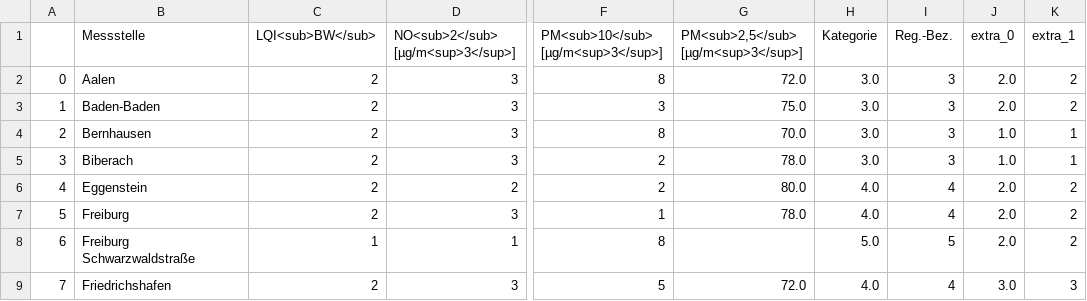
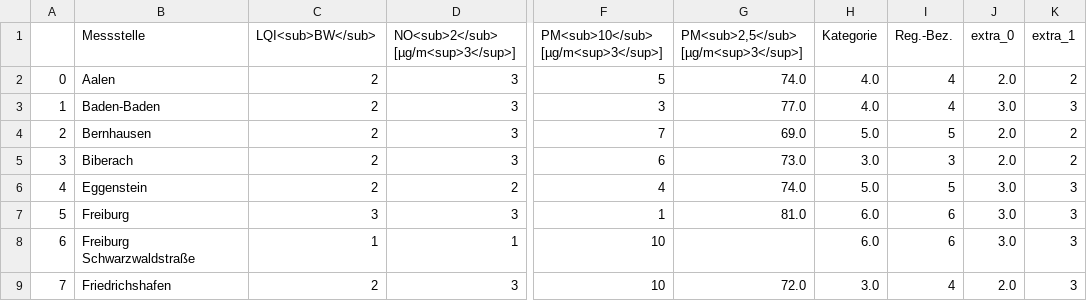
Before and after one commit to Sprossenboxer/feinstaub_bw, a CSV file: lufttablle.csv, drawn as a sheet; only a part is shown, gaps mark what is left out; the diff covers the shown part only; the diff names each change by its address in the sheet, - before the commit and + after, or states it on an @@ line.

```diff
--- a/lufttablle.csv
+++ b/lufttablle.csv
-F2: 8
+F2: 5
-G2: 72.0
+G2: 74.0
-H2:H3 (Kategorie): 3.0
+H2:H3 (Kategorie): 4.0
-I2:I3 (Reg.-Bez.): 3
+I2:I3 (Reg.-Bez.): 4
-G3: 75.0
+G3: 77.0
-J3 (extra_0): 2.0
+J3 (extra_0): 3.0
-K3 (extra_1): 2
+K3 (extra_1): 3
-F4: 8
+F4: 7
-G4: 70.0
+G4: 69.0
-H4 (Kategorie): 3.0
+H4 (Kategorie): 5.0
-I4 (Reg.-Bez.): 3
+I4 (Reg.-Bez.): 5
-J4:J5 (extra_0): 1.0
+J4:J5 (extra_0): 2.0
-K4:K5 (extra_1): 1
+K4:K5 (extra_1): 2
-F5: 2
+F5: 6
-G5: 78.0
+G5: 73.0
-F6: 2
+F6: 4
-G6: 80.0
+G6: 74.0
-H6 (Kategorie): 4.0
+H6 (Kategorie): 5.0
-I6 (Reg.-Bez.): 4
+I6 (Reg.-Bez.): 5
-J6:J8 (extra_0): 2.0
+J6:J8 (extra_0): 3.0
-K6:K8 (extra_1): 2
+K6:K8 (extra_1): 3
-C7 (LQI<sub>BW</sub>): 2
+C7 (LQI<sub>BW</sub>): 3
-G7: 78.0
+G7: 81.0
-H7 (Kategorie): 4.0
+H7 (Kategorie): 6.0
-I7 (Reg.-Bez.): 4
+I7 (Reg.-Bez.): 6
-F8: 8
+F8: 10
-H8 (Kategorie): 5.0
+H8 (Kategorie): 6.0
-I8 (Reg.-Bez.): 5
+I8 (Reg.-Bez.): 6
-F9: 5
+F9: 10
-H9 (Kategorie): 4.0
+H9 (Kategorie): 3.0
-J9 (extra_0): 3.0
+J9 (extra_0): 2.0
```
Also changed, not shown: 140 edited cells elsewhere in this file.
